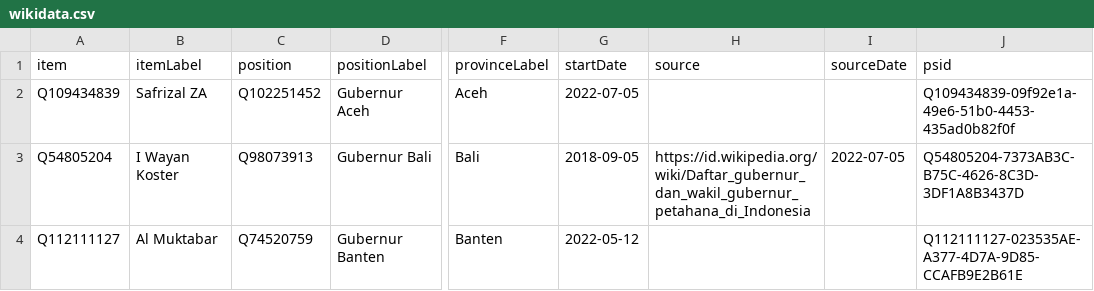
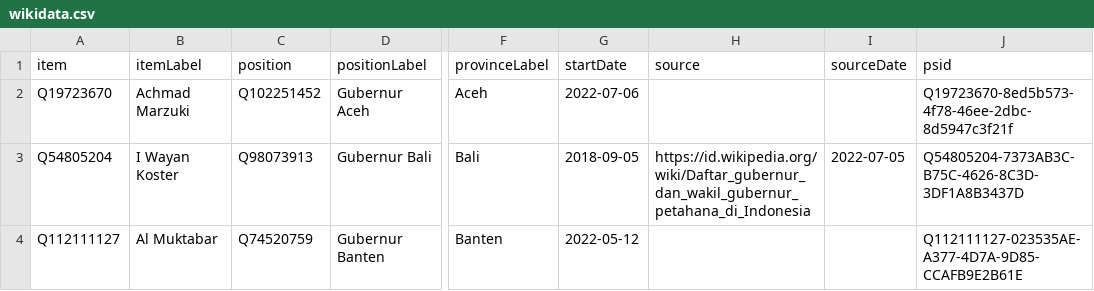
Before and after one commit to every-politician-scrapers/indonesia-ministers, a CSV file: sources/governors/wikidata.csv, drawn as a sheet; only a part is shown, gaps mark what is left out; the diff names each change by its address in the sheet, - before the commit and + after, or states it on an @@ line.

```diff
--- a/sources/governors/wikidata.csv
+++ b/sources/governors/wikidata.csv
-A2 (item): Q109434839
+A2 (item): Q19723670
-B2 (itemLabel): Safrizal ZA
+B2 (itemLabel): Achmad Marzuki
-G2 (startDate): 2022-07-05
+G2 (startDate): 2022-07-06
-J2 (psid): Q109434839-09f92e1a-49e6-51b0-4453-435ad0b82f0f
+J2 (psid): Q19723670-8ed5b573-4f78-46ee-2dbc-8d5947c3f21f
```
Also changed, not shown: sources/governors/scraped.csv.
